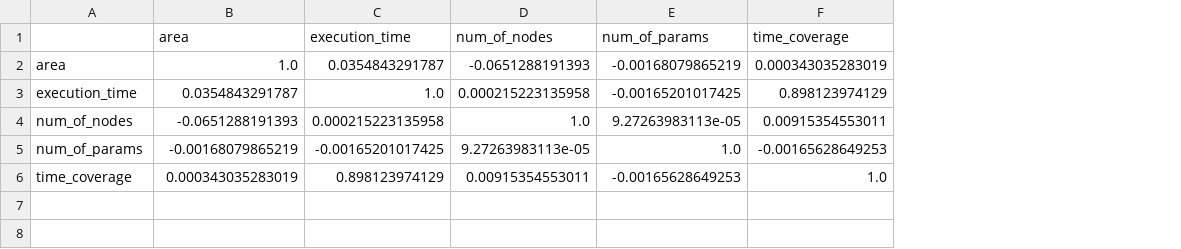
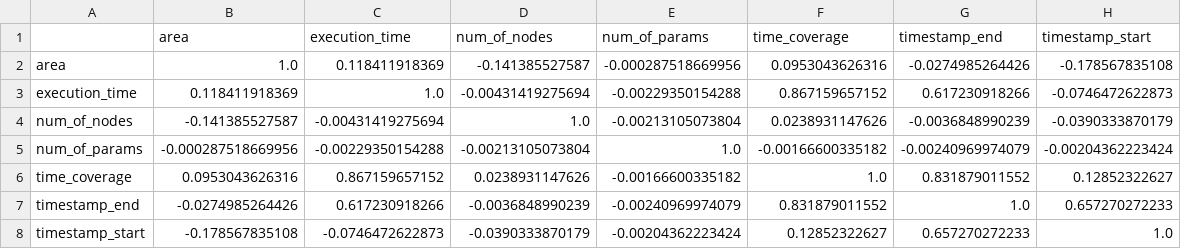
Before and after one commit to skoulouzis/dockerfiles, a CSV file: ArgoDiffusion/scripts/correlation.csv, drawn as a sheet; the diff names each change by its address in the sheet, - before the commit and + after, or states it on an @@ line.

```diff
--- a/ArgoDiffusion/scripts/correlation.csv
+++ b/ArgoDiffusion/scripts/correlation.csv
+column G (timestamp_end), rows 2-6: -0.0274985264426 | 0.617230918266 | -0.0036848990239 | -0.00240969974079 | 0.831879011552
+column H (timestamp_start), rows 2-6: -0.178567835108 | -0.0746472622873 | -0.0390333870179 | -0.00204362223424 | 0.12852322627
-C2 (execution_time): 0.0354843291787
+C2 (execution_time): 0.118411918369
-D2 (num_of_nodes): -0.0651288191393
+D2 (num_of_nodes): -0.141385527587
-E2 (num_of_params): -0.00168079865219
+E2 (num_of_params): -0.000287518669956
-F2 (time_coverage): 0.000343035283019
+F2 (time_coverage): 0.0953043626316
-B3 (area): 0.0354843291787
+B3 (area): 0.118411918369
-D3 (num_of_nodes): 0.000215223135958
+D3 (num_of_nodes): -0.00431419275694
-E3 (num_of_params): -0.00165201017425
+E3 (num_of_params): -0.00229350154288
-F3 (time_coverage): 0.898123974129
+F3 (time_coverage): 0.867159657152
-B4 (area): -0.0651288191393
+B4 (area): -0.141385527587
-C4 (execution_time): 0.000215223135958
+C4 (execution_time): -0.00431419275694
-E4 (num_of_params): 9.27263983113e-05
+E4 (num_of_params): -0.00213105073804
-F4 (time_coverage): 0.00915354553011
+F4 (time_coverage): 0.0238931147626
-B5 (area): -0.00168079865219
+B5 (area): -0.000287518669956
-C5 (execution_time): -0.00165201017425
+C5 (execution_time): -0.00229350154288
-D5 (num_of_nodes): 9.27263983113e-05
+D5 (num_of_nodes): -0.00213105073804
-F5 (time_coverage): -0.00165628649253
+F5 (time_coverage): -0.00166600335182
-B6 (area): 0.000343035283019
+B6 (area): 0.0953043626316
-C6 (execution_time): 0.898123974129
+C6 (execution_time): 0.867159657152
-D6 (num_of_nodes): 0.00915354553011
+D6 (num_of_nodes): 0.0238931147626
-E6 (num_of_params): -0.00165628649253
+E6 (num_of_params): -0.00166600335182
+row 7: timestamp_end | -0.0274985264426 | 0.617230918266 | -0.0036848990239 | -0.00240969974079 | 0.831879011552 | 1.0 | 0.657270272233
+row 8: timestamp_start | -0.178567835108 | -0.0746472622873 | -0.0390333870179 | -0.00204362223424 | 0.12852322627 | 0.657270272233 | 1.0
```
Also changed, not shown: 3 other files.
